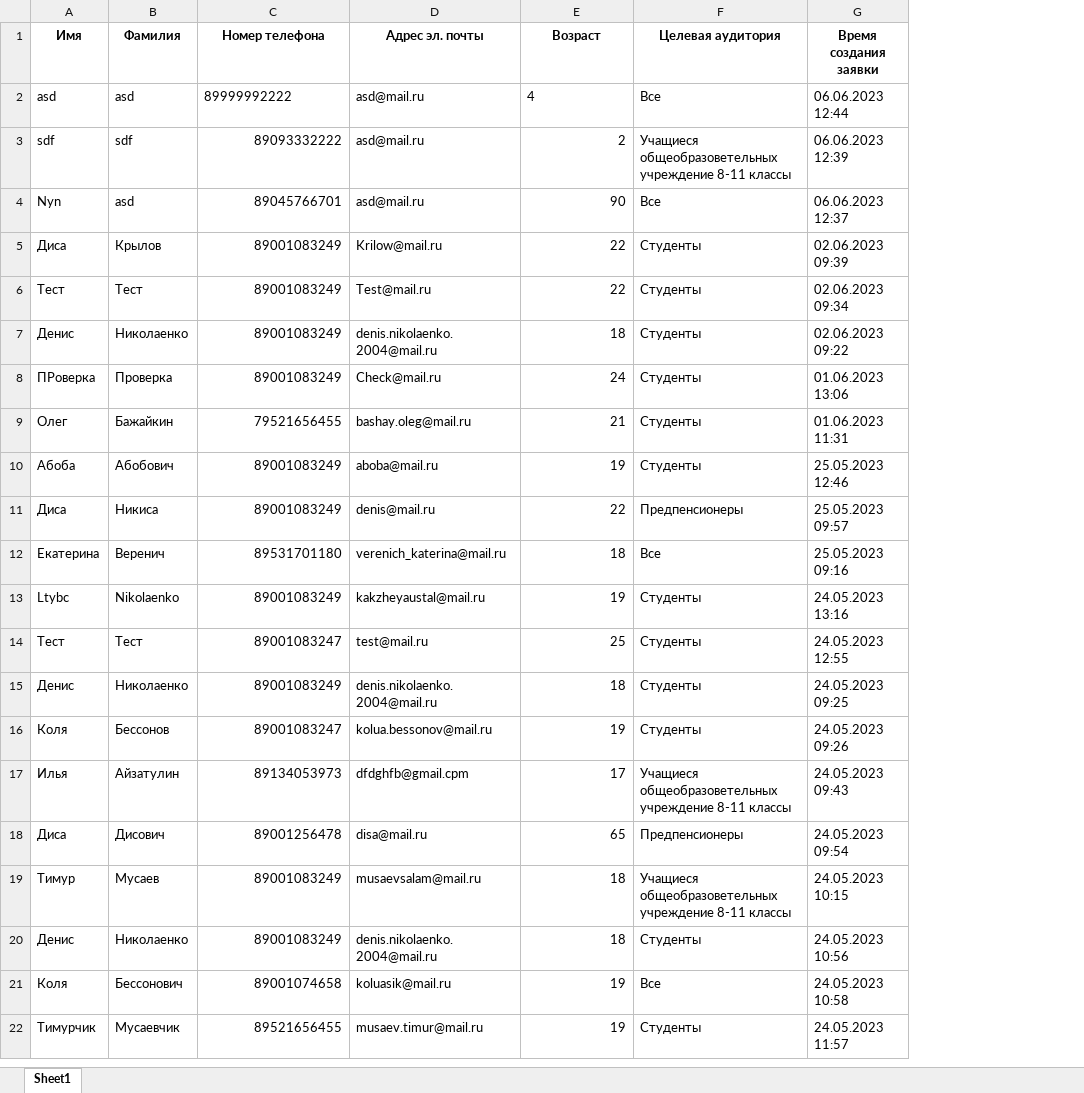
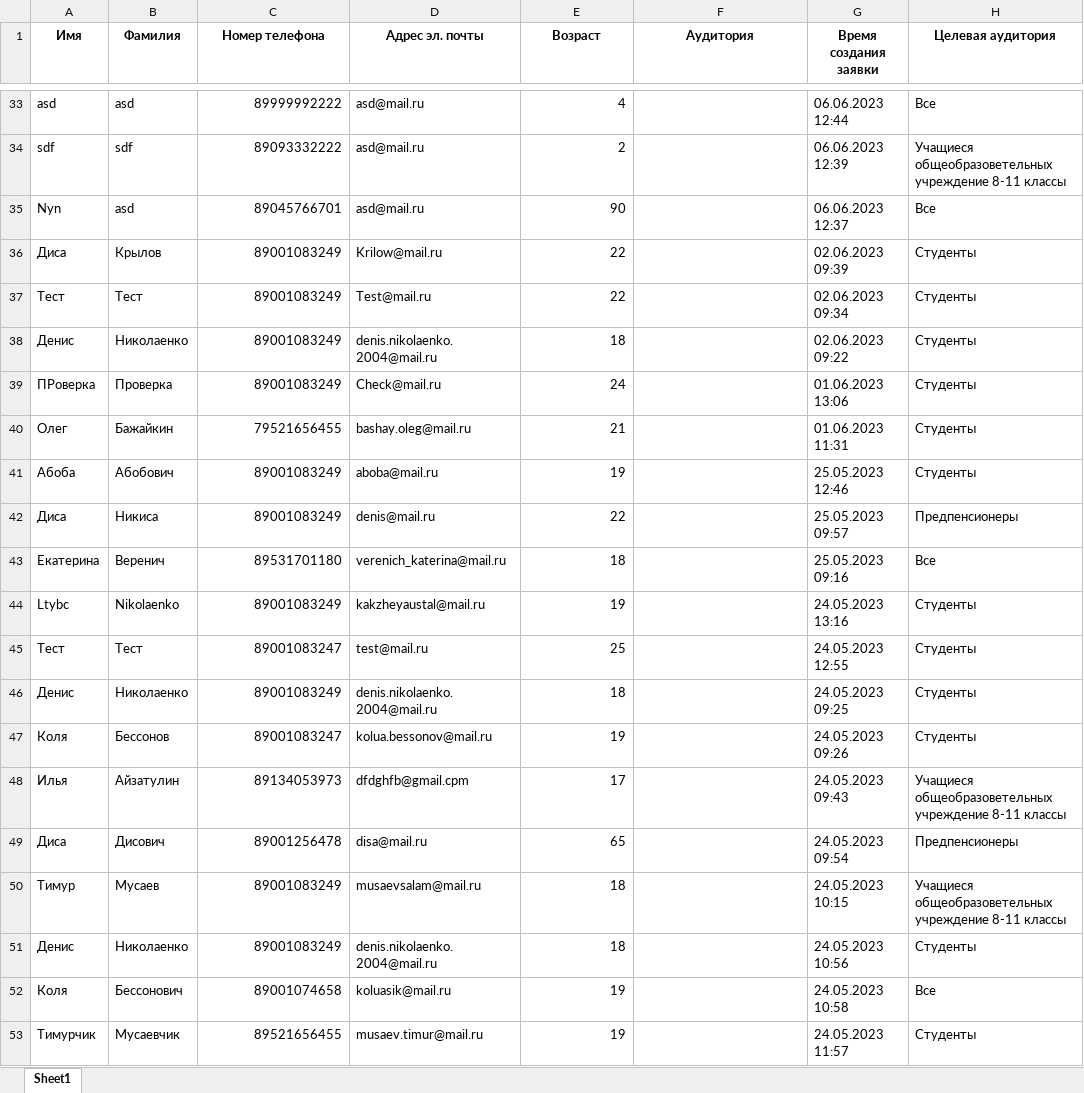
Before and after one commit to disa4148/Telegram_Bot_Copp_Aiogran, an Excel workbook: CollectedData/Collected_info_user.xlsx, sheet Sheet1, drawn as a sheet; only a part is shown, gaps mark what is left out; values as stored, in another font and other column widths than the file's, no borders; addresses are those after the commit; the diff covers the shown part only; the diff names each change by its address in the sheet, - before the commit and + after, or states it on an @@ line.

```diff
--- a/CollectedData/Collected_info_user.xlsx (sheet Sheet1)
+++ b/CollectedData/Collected_info_user.xlsx (sheet Sheet1)
+column H (Целевая аудитория), rows 33-53: Все | Учащиеся общеобразоветельных учреждение 8-11 классы | Все | Студенты | Студенты | Студенты | Студенты | Студенты | Студенты | Предпенсионеры | Все | Студенты | Студенты | Студенты | Студенты | Учащиеся общеобразоветельных учреждение 8-11 классы | Предпенсионеры | Учащиеся общеобразоветельных учреждение 8-11 классы | Студенты | Все | Студенты
-F1: Целевая аудитория
+F1: Аудитория
-C33 alignment: left
+C33 alignment: right
-E33 alignment: left
+E33 alignment: right
-F33 (Аудитория): Все
+F33 (Аудитория): (empty)
-F34 (Аудитория): Учащиеся общеобразоветельных учреждение 8-11 классы
+F34 (Аудитория): (empty)
-F35 (Аудитория): Все
+F35 (Аудитория): (empty)
-F36:F41 (Аудитория): Студенты
+F36:F41 (Аудитория): (empty)
-F42 (Аудитория): Предпенсионеры
+F42 (Аудитория): (empty)
-F43 (Аудитория): Все
+F43 (Аудитория): (empty)
-F44:F47 (Аудитория): Студенты
+F44:F47 (Аудитория): (empty)
-F48 (Аудитория): Учащиеся общеобразоветельных учреждение 8-11 классы
+F48 (Аудитория): (empty)
-F49 (Аудитория): Предпенсионеры
+F49 (Аудитория): (empty)
-F50 (Аудитория): Учащиеся общеобразоветельных учреждение 8-11 классы
+F50 (Аудитория): (empty)
-F51 (Аудитория): Студенты
+F51 (Аудитория): (empty)
-F52 (Аудитория): Все
+F52 (Аудитория): (empty)
-F53 (Аудитория): Студенты
+F53 (Аудитория): (empty)
```
Also changed, not shown: 31 added rows elsewhere in this sheet, 4 other files.
